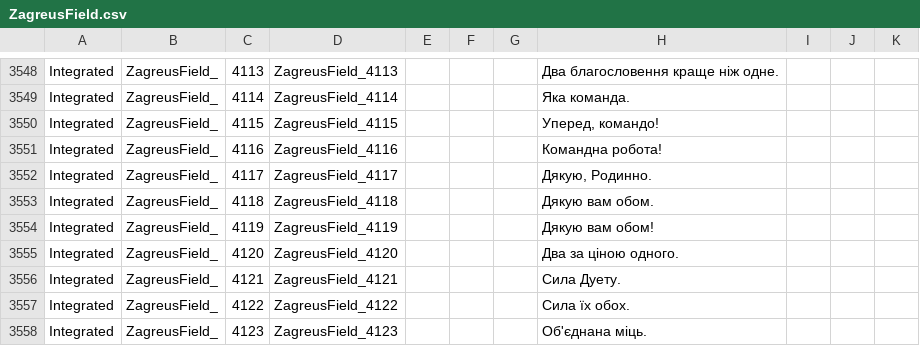
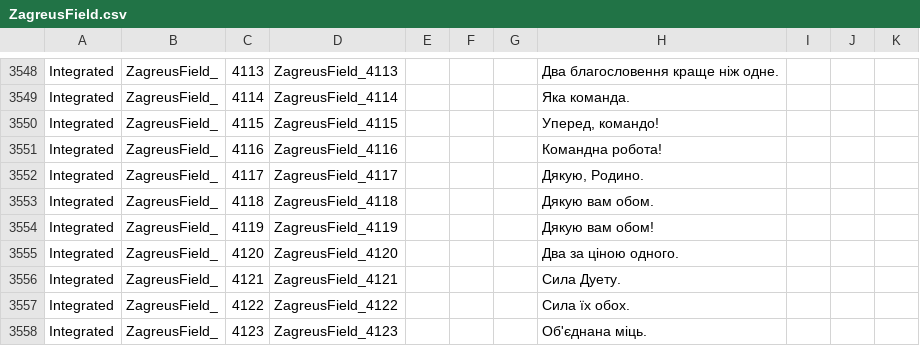
Before and after one commit to MoorASick/Hades_UA, a CSV file: Content/Subtitles/pl/ZagreusField.csv, drawn as a sheet; only a part is shown, gaps mark what is left out.

Commit message:
fix

```diff
--- a/Content/Subtitles/pl/ZagreusField.csv
+++ b/Content/Subtitles/pl/ZagreusField.csv
@@ -3551,3 +3551,3 @@
 "Integrated","ZagreusField_","4116","ZagreusField_4116","","","","Командна робота!","","",""
-"Integrated","ZagreusField_","4117","ZagreusField_4117","","","","Дякую, Родинно.","","",""
+"Integrated","ZagreusField_","4117","ZagreusField_4117","","","","Дякую, Родино.","","",""
 "Integrated","ZagreusField_","4118","ZagreusField_4118","","","","Дякую вам обом.","","",""
```
